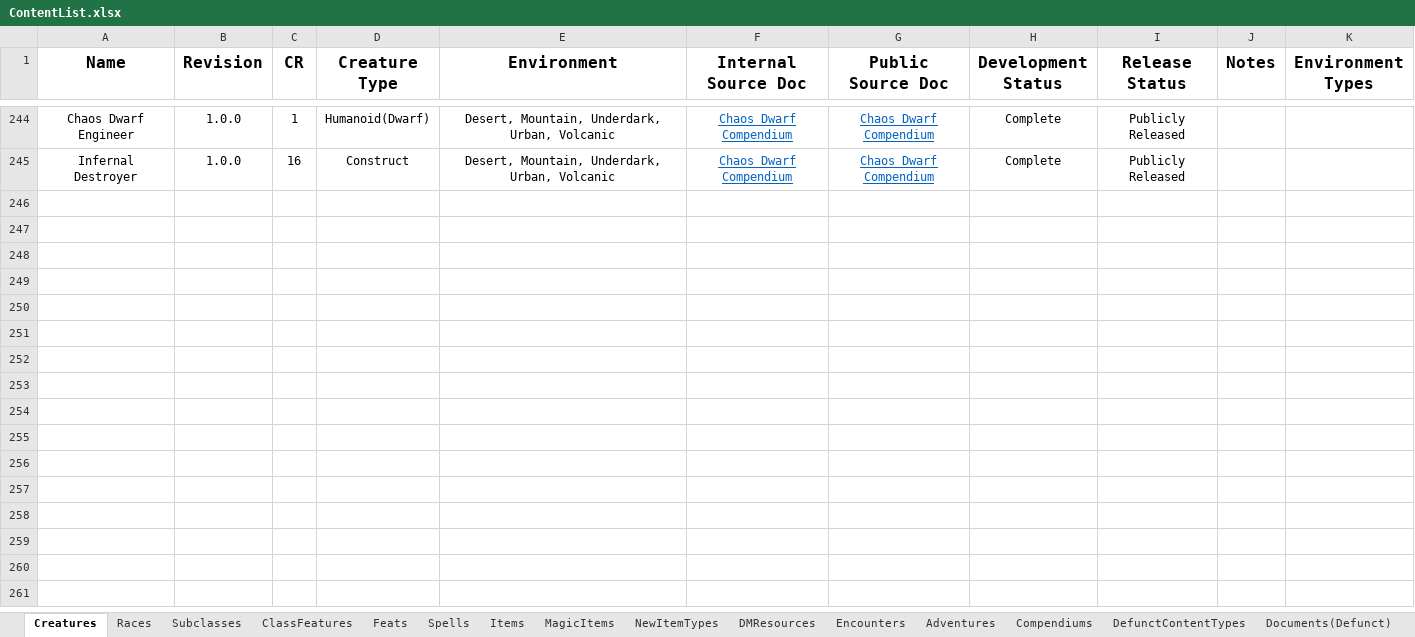
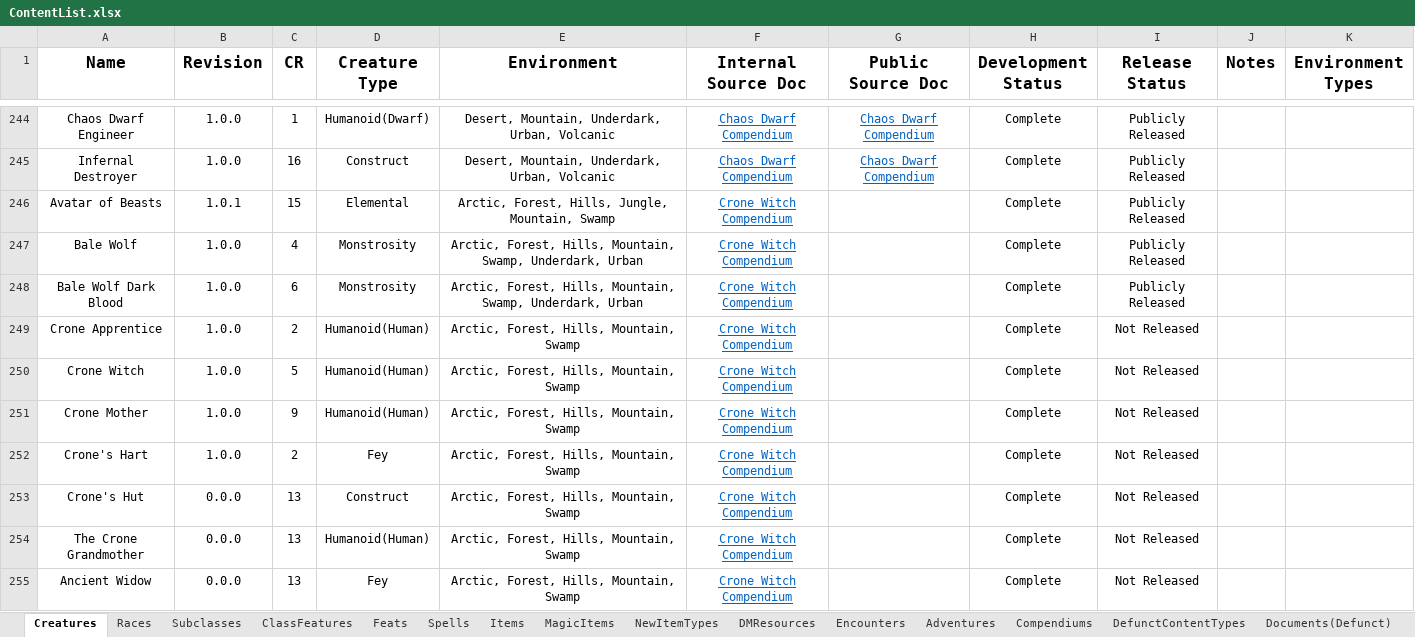
Before and after one commit to HankSnouwaert/DnD-Homebrew, an Excel workbook: ContentList.xlsx, sheet Creatures, drawn as a sheet; only a part is shown, gaps mark what is left out; values as stored, in another font and other column widths than the file's, no borders; conditional formats not drawn; 1 other sheet too large or unreadable and not compared; the diff covers the shown part only; the diff names each change by its address in the sheet, - before the commit and + after, or states it on an @@ line.

Commit message:
Update content list

```diff
--- a/ContentList.xlsx (sheet Creatures)
+++ b/ContentList.xlsx (sheet Creatures)
+row 246: Avatar of Beasts | 1.0.1 | 15 | Elemental | Arctic, Forest, Hills, Jungle, Mountain, Swamp | Crone Witch Compendium |  | Complete | Publicly Released
+row 247: Bale Wolf | 1.0.0 | 4 | Monstrosity | Arctic, Forest, Hills, Mountain, Swamp, Underdark, Urban | Crone Witch Compendium |  | Complete | Publicly Released
+row 248: Bale Wolf Dark Blood | 1.0.0 | 6 | Monstrosity | Arctic, Forest, Hills, Mountain, Swamp, Underdark, Urban | Crone Witch Compendium |  | Complete | Publicly Released
+row 249: Crone Apprentice | 1.0.0 | 2 | Humanoid(Human) | Arctic, Forest, Hills, Mountain, Swamp | Crone Witch Compendium |  | Complete | Not Released
+row 250: Crone Witch | 1.0.0 | 5 | Humanoid(Human) | Arctic, Forest, Hills, Mountain, Swamp | Crone Witch Compendium |  | Complete | Not Released
+row 251: Crone Mother | 1.0.0 | 9 | Humanoid(Human) | Arctic, Forest, Hills, Mountain, Swamp | Crone Witch Compendium |  | Complete | Not Released
+row 252: Crone's Hart | 1.0.0 | 2 | Fey | Arctic, Forest, Hills, Mountain, Swamp | Crone Witch Compendium |  | Complete | Not Released
+row 253: Crone's Hut | 0.0.0 | 13 | Construct | Arctic, Forest, Hills, Mountain, Swamp | Crone Witch Compendium |  | Complete | Not Released
+row 254: The Crone Grandmother | 0.0.0 | 13 | Humanoid(Human) | Arctic, Forest, Hills, Mountain, Swamp | Crone Witch Compendium |  | Complete | Not Released
+row 255: Ancient Widow | 0.0.0 | 13 | Fey | Arctic, Forest, Hills, Mountain, Swamp | Crone Witch Compendium |  | Complete | Not Released
```
Also changed, not shown: 43 added rows and 10 edited cells elsewhere in this sheet, sheet Spells, sheet NewItemTypes, sheet MagicItems, sheet DMResources, sheet Compendiums, sheet Subclasses.
